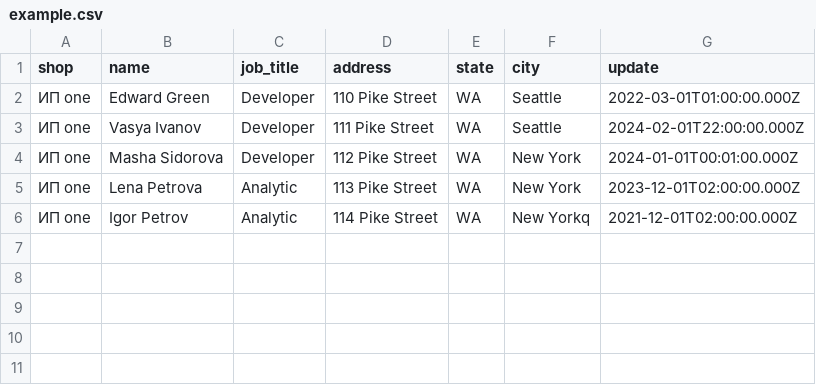
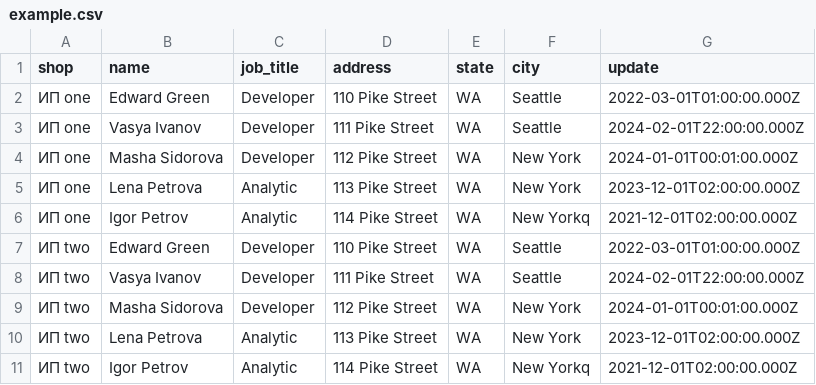
Before and after one commit to elbrus-56/file_storage, a CSV file: example.csv, drawn as a sheet; the diff names each change by its address in the sheet, - before the commit and + after, or states it on an @@ line.

Commit message:
Update example.csv

```diff
--- a/example.csv
+++ b/example.csv
+row 7: ИП two | Edward Green | Developer | 110 Pike Street | WA | Seattle | 2022-03-01T01:00:00.000Z
+row 8: ИП two | Vasya Ivanov | Developer | 111 Pike Street | WA | Seattle | 2024-02-01T22:00:00.000Z
+row 9: ИП two | Masha Sidorova | Developer | 112 Pike Street | WA | New York | 2024-01-01T00:01:00.000Z
+row 10: ИП two | Lena Petrova | Analytic | 113 Pike Street | WA | New York | 2023-12-01T02:00:00.000Z
+row 11: ИП two | Igor Petrov | Analytic | 114 Pike Street | WA | New Yorkq | 2021-12-01T02:00:00.000Z
```
